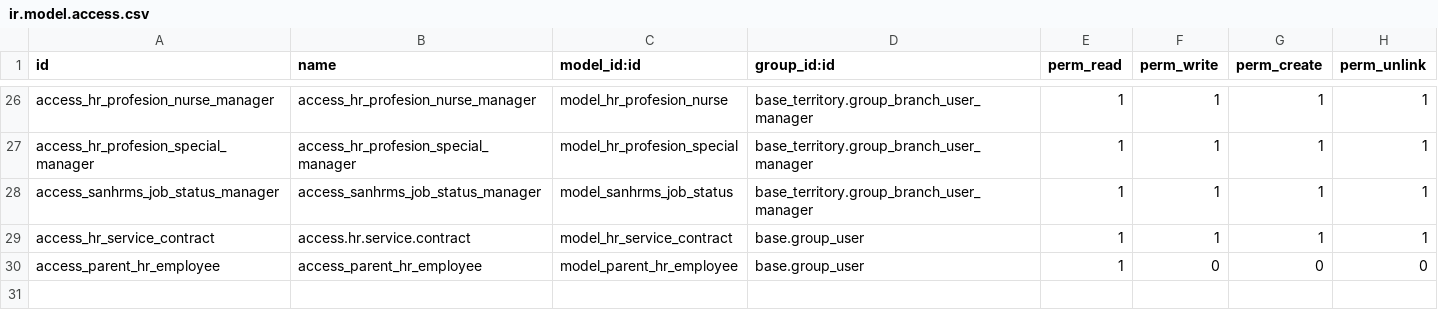
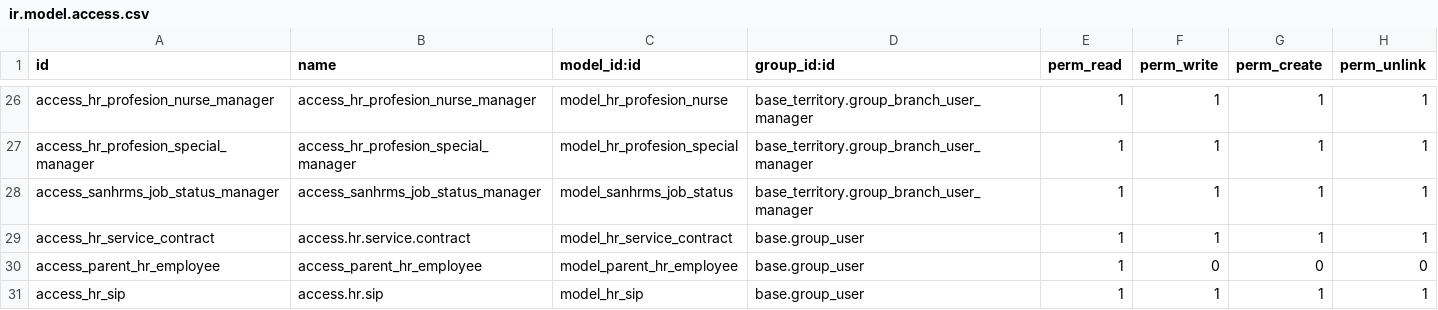
Before and after one commit to rohimoz28/PROJECT-SANTOSA, a CSV file: customize/santosa-project/sanbe_hr_extended/security/ir.model.access.csv, drawn as a sheet; only a part is shown, gaps mark what is left out; the diff names each change by its address in the sheet, - before the commit and + after, or states it on an @@ line.

Commit message:
[FEAT] PAM: Penambahan Flag 'SIP' dan Tab Sheet 'SIP'

```diff
--- a/customize/santosa-project/sanbe_hr_extended/security/ir.model.access.csv
+++ b/customize/santosa-project/sanbe_hr_extended/security/ir.model.access.csv
+row 31: access_hr_sip | access.hr.sip | model_hr_sip | base.group_user | 1 | 1 | 1 | 1
```
Also changed, not shown: 10 other files.
